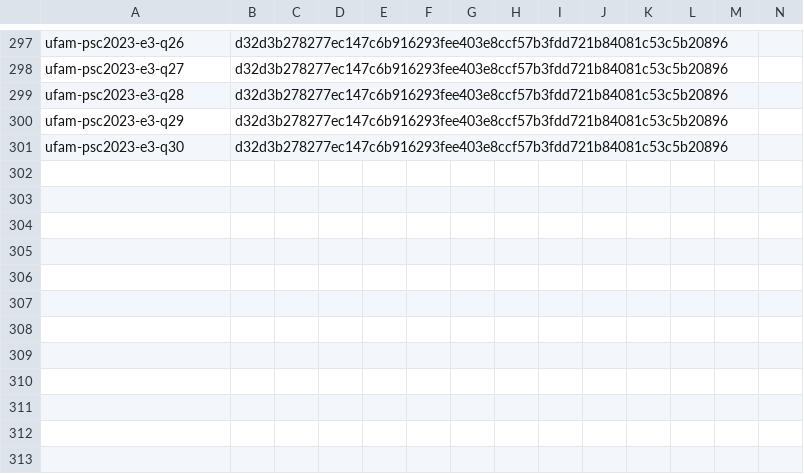
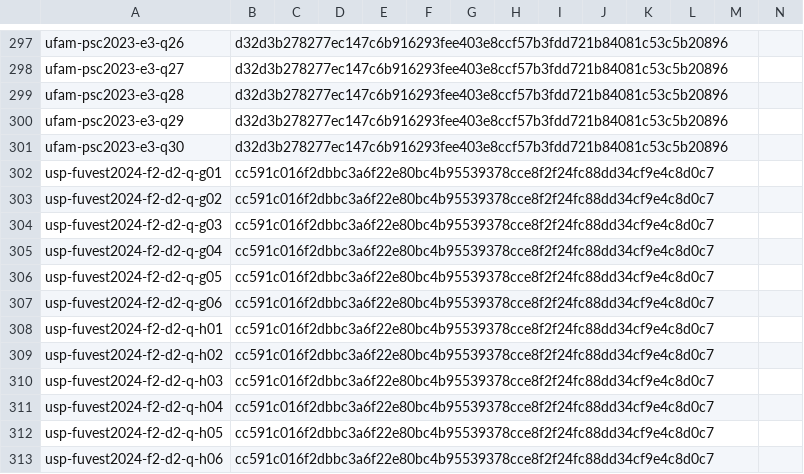
Before and after one commit to mh131105/amazonia-nos-vestibulares, a CSV file: data/annotation/rotulos-humanos.csv, drawn as a sheet; only a part is shown, gaps mark what is left out; rows hold the shown columns only; the diff names each change by its address in the sheet, - before the commit and + after, or states it on an @@ line.

```diff
--- a/data/annotation/rotulos-humanos.csv
+++ b/data/annotation/rotulos-humanos.csv
+row 302: usp-fuvest2024-f2-d2-q-g01 | cc591c016f2dbbc3a6f22e80bc4b95539378cce8f2f24fc88dd34cf9e4c8d0c7
+row 303: usp-fuvest2024-f2-d2-q-g02 | cc591c016f2dbbc3a6f22e80bc4b95539378cce8f2f24fc88dd34cf9e4c8d0c7
+row 304: usp-fuvest2024-f2-d2-q-g03 | cc591c016f2dbbc3a6f22e80bc4b95539378cce8f2f24fc88dd34cf9e4c8d0c7
+row 305: usp-fuvest2024-f2-d2-q-g04 | cc591c016f2dbbc3a6f22e80bc4b95539378cce8f2f24fc88dd34cf9e4c8d0c7
+row 306: usp-fuvest2024-f2-d2-q-g05 | cc591c016f2dbbc3a6f22e80bc4b95539378cce8f2f24fc88dd34cf9e4c8d0c7
+row 307: usp-fuvest2024-f2-d2-q-g06 | cc591c016f2dbbc3a6f22e80bc4b95539378cce8f2f24fc88dd34cf9e4c8d0c7
+row 308: usp-fuvest2024-f2-d2-q-h01 | cc591c016f2dbbc3a6f22e80bc4b95539378cce8f2f24fc88dd34cf9e4c8d0c7
+row 309: usp-fuvest2024-f2-d2-q-h02 | cc591c016f2dbbc3a6f22e80bc4b95539378cce8f2f24fc88dd34cf9e4c8d0c7
+row 310: usp-fuvest2024-f2-d2-q-h03 | cc591c016f2dbbc3a6f22e80bc4b95539378cce8f2f24fc88dd34cf9e4c8d0c7
+row 311: usp-fuvest2024-f2-d2-q-h04 | cc591c016f2dbbc3a6f22e80bc4b95539378cce8f2f24fc88dd34cf9e4c8d0c7
+row 312: usp-fuvest2024-f2-d2-q-h05 | cc591c016f2dbbc3a6f22e80bc4b95539378cce8f2f24fc88dd34cf9e4c8d0c7
+row 313: usp-fuvest2024-f2-d2-q-h06 | cc591c016f2dbbc3a6f22e80bc4b95539378cce8f2f24fc88dd34cf9e4c8d0c7
```
Also changed, not shown: data/annotation/fila.csv, data/registry/cobertura-anual.csv, 45 other files.
